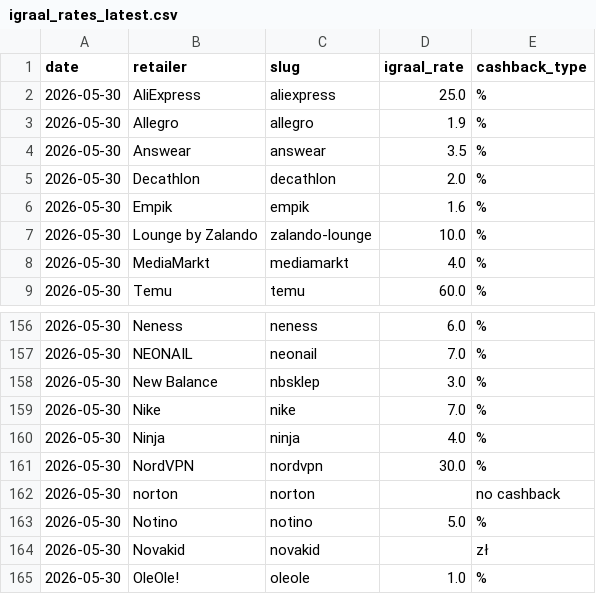
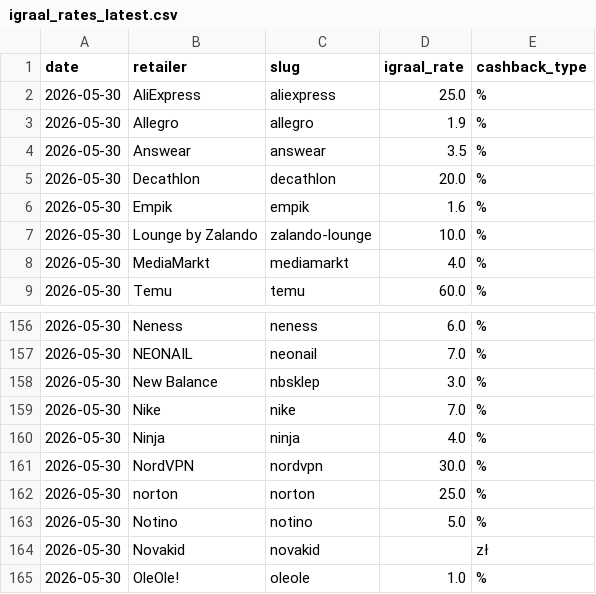
Before and after one commit to Gonzalobarrio/cashback-benchmark, a CSV file: data/igraal_rates_latest.csv, drawn as a sheet; only a part is shown, gaps mark what is left out.

```diff
--- a/data/igraal_rates_latest.csv
+++ b/data/igraal_rates_latest.csv
@@ -4,3 +4,3 @@ date,retailer,slug,igraal_rate,cashback_type
 2026-05-30,Answear,answear,3.5,%
-2026-05-30,Decathlon,decathlon,2.0,%
+2026-05-30,Decathlon,decathlon,20.0,%
 2026-05-30,Empik,empik,1.6,%
@@ -161,3 +161,3 @@ date,retailer,slug,igraal_rate,cashback_type
 2026-05-30,NordVPN,nordvpn,30.0,%
-2026-05-30,norton,norton,,no cashback
+2026-05-30,norton,norton,25.0,%
 2026-05-30,Notino,notino,5.0,%
```
Also changed, not shown: data/benchmark_data.csv, data/benchmark_data_enriched.csv, 2 other files.
